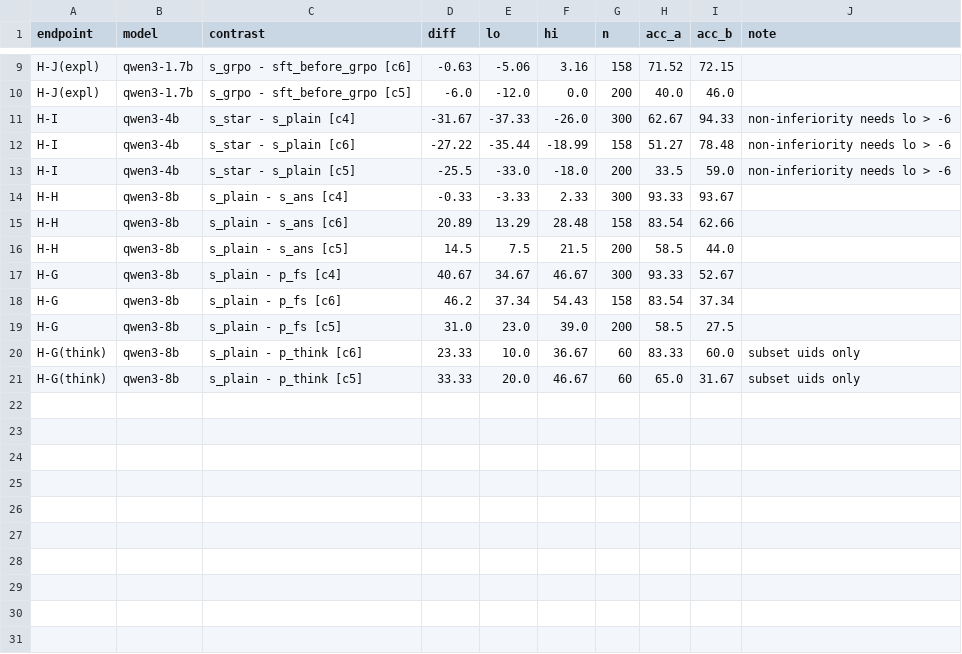
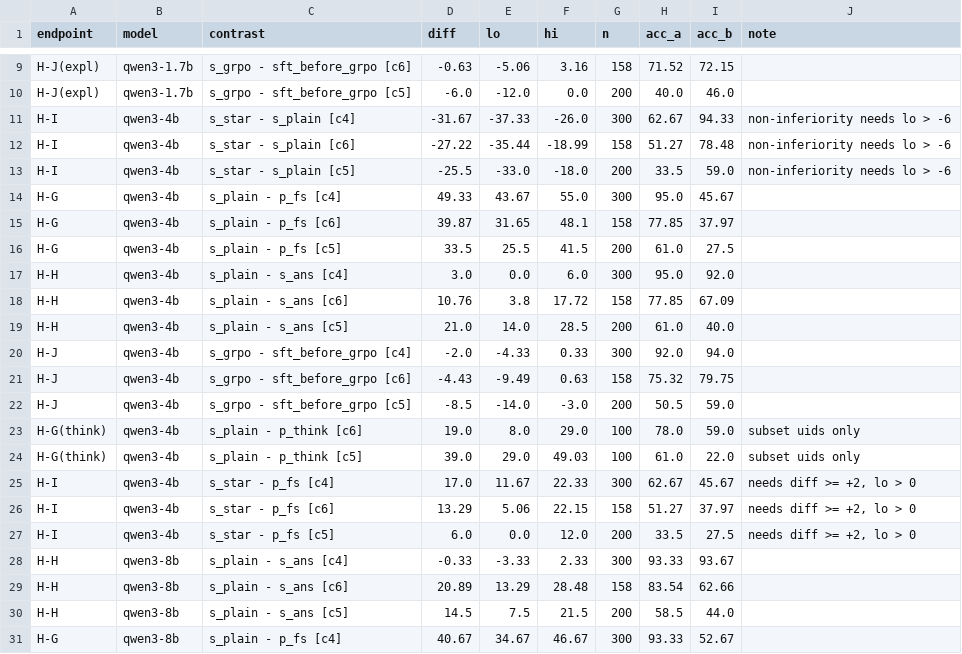
Before and after one commit to mariorenger/DA, a CSV file: results/cfrl/r12_analysis.csv, drawn as a sheet; only a part is shown, gaps mark what is left out; the shorter side is filled out with more unchanged rows; the diff names each change by its address in the sheet, - before the commit and + after, or states it on an @@ line.

```diff
--- a/results/cfrl/r12_analysis.csv
+++ b/results/cfrl/r12_analysis.csv
+row 14: H-G | qwen3-4b | s_plain - p_fs [c4] | 49.33 | 43.67 | 55.0 | 300 | 95.0 | 45.67
+row 15: H-G | qwen3-4b | s_plain - p_fs [c6] | 39.87 | 31.65 | 48.1 | 158 | 77.85 | 37.97
+row 16: H-G | qwen3-4b | s_plain - p_fs [c5] | 33.5 | 25.5 | 41.5 | 200 | 61.0 | 27.5
+row 17: H-H | qwen3-4b | s_plain - s_ans [c4] | 3.0 | 0.0 | 6.0 | 300 | 95.0 | 92.0
+row 18: H-H | qwen3-4b | s_plain - s_ans [c6] | 10.76 | 3.8 | 17.72 | 158 | 77.85 | 67.09
+row 19: H-H | qwen3-4b | s_plain - s_ans [c5] | 21.0 | 14.0 | 28.5 | 200 | 61.0 | 40.0
+row 20: H-J | qwen3-4b | s_grpo - sft_before_grpo [c4] | -2.0 | -4.33 | 0.33 | 300 | 92.0 | 94.0
+row 21: H-J | qwen3-4b | s_grpo - sft_before_grpo [c6] | -4.43 | -9.49 | 0.63 | 158 | 75.32 | 79.75
+row 22: H-J | qwen3-4b | s_grpo - sft_before_grpo [c5] | -8.5 | -14.0 | -3.0 | 200 | 50.5 | 59.0
+row 23: H-G(think) | qwen3-4b | s_plain - p_think [c6] | 19.0 | 8.0 | 29.0 | 100 | 78.0 | 59.0 | subset uids only
+row 24: H-G(think) | qwen3-4b | s_plain - p_think [c5] | 39.0 | 29.0 | 49.03 | 100 | 61.0 | 22.0 | subset uids only
+row 25: H-I | qwen3-4b | s_star - p_fs [c4] | 17.0 | 11.67 | 22.33 | 300 | 62.67 | 45.67 | needs diff >= +2, lo > 0
+row 26: H-I | qwen3-4b | s_star - p_fs [c6] | 13.29 | 5.06 | 22.15 | 158 | 51.27 | 37.97 | needs diff >= +2, lo > 0
+row 27: H-I | qwen3-4b | s_star - p_fs [c5] | 6.0 | 0.0 | 12.0 | 200 | 33.5 | 27.5 | needs diff >= +2, lo > 0
```
Also changed, not shown: 7 other files.
